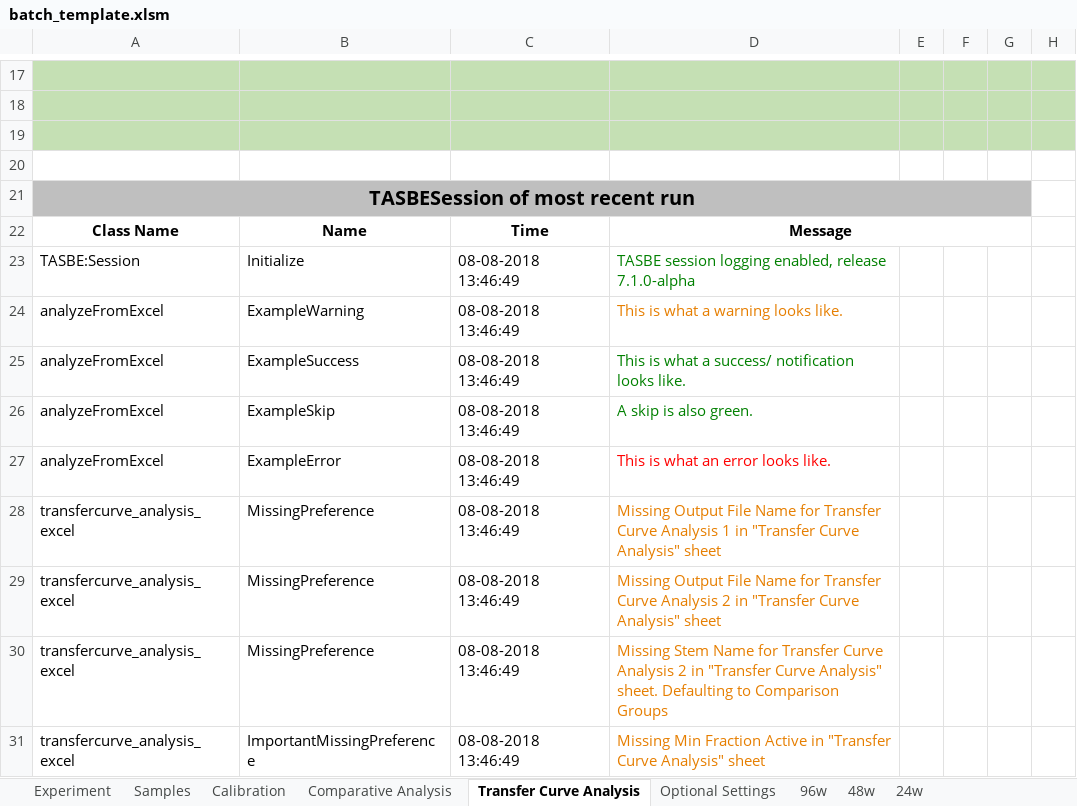
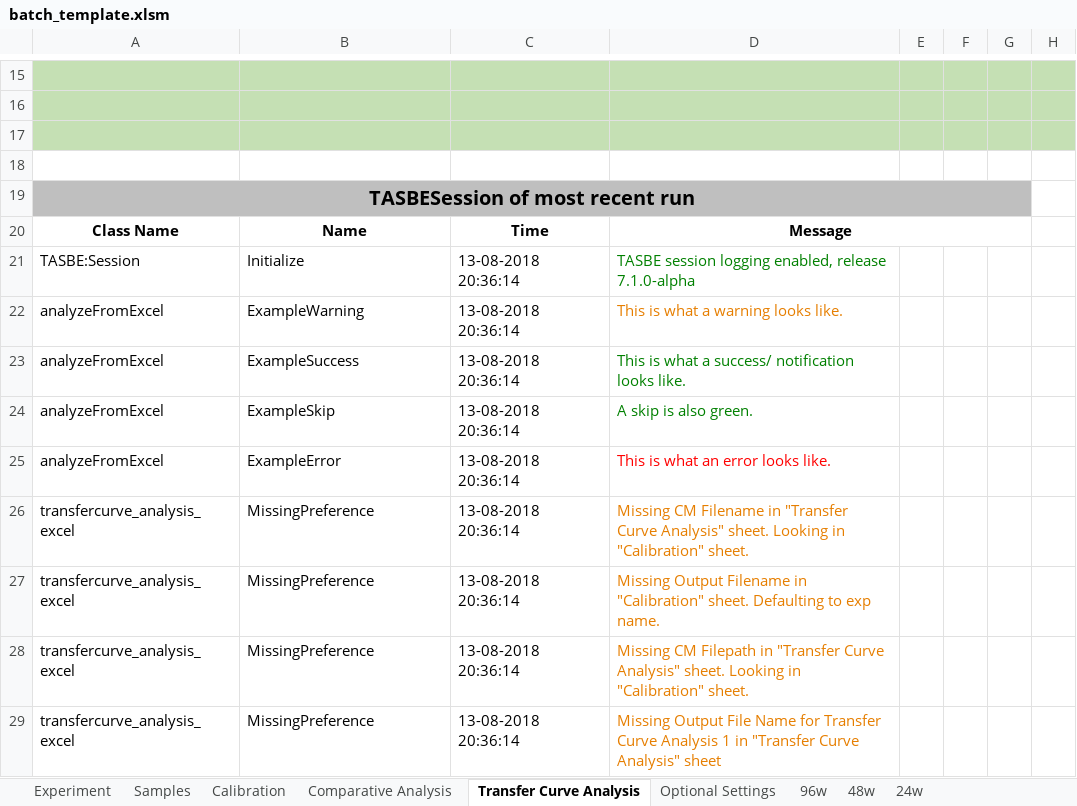
Before and after one commit to LivingComputingProject/TASBEFlowAnalytics-Tutorial, an Excel workbook: batch_template.xlsm, sheet Transfer Curve Analysis, drawn as a sheet; only a part is shown, gaps mark what is left out; values as stored, in another font and other column widths than the file's, no borders; charts and pictures not drawn; addresses are those after the commit; the diff covers the shown part only; the diff names each change by its address in the sheet, - before the commit and + after, or states it on an @@ line.

```diff
--- a/batch_template.xlsm (sheet Transfer Curve Analysis)
+++ b/batch_template.xlsm (sheet Transfer Curve Analysis)
-C21:C29: 08-08-2018 13:46:49
+C21:C29: 13-08-2018 20:36:14
-D26: Missing Output File Name for Transfer Curve Analysis 1 in "Transfer Curve Analysis" sheet
+D26: Missing CM Filename in "Transfer Curve Analysis" sheet. Looking in "Calibration" sheet.
-D27: Missing Output File Name for Transfer Curve Analysis 2 in "Transfer Curve Analysis" sheet
+D27: Missing Output Filename in "Calibration" sheet. Defaulting to exp name.
-D28: Missing Stem Name for Transfer Curve Analysis 2 in "Transfer Curve Analysis" sheet. Defaulting to Comparison Groups
+D28: Missing CM Filepath in "Transfer Curve Analysis" sheet. Looking in "Calibration" sheet.
-B29: ImportantMissingPreference
+B29: MissingPreference
-D29: Missing Min Fraction Active in "Transfer…
+D29: Missing Output File Name for Transfer Curve Analysis 1 in "Transfer…
```
Also changed, not shown: 8 removed rows, 7 edited cells and cell formats elsewhere in this sheet, sheet Comparative Analysis, sheet Samples, sheet Calibration, charts or pictures.
